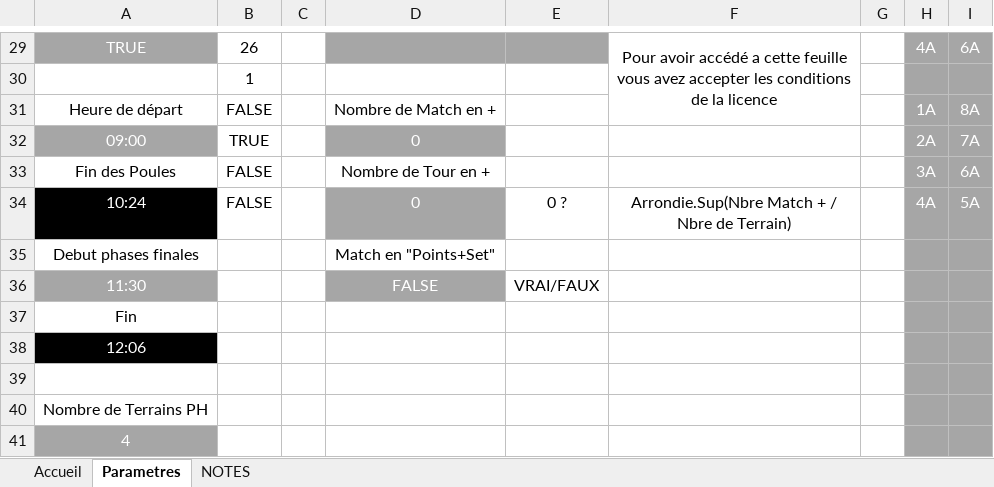
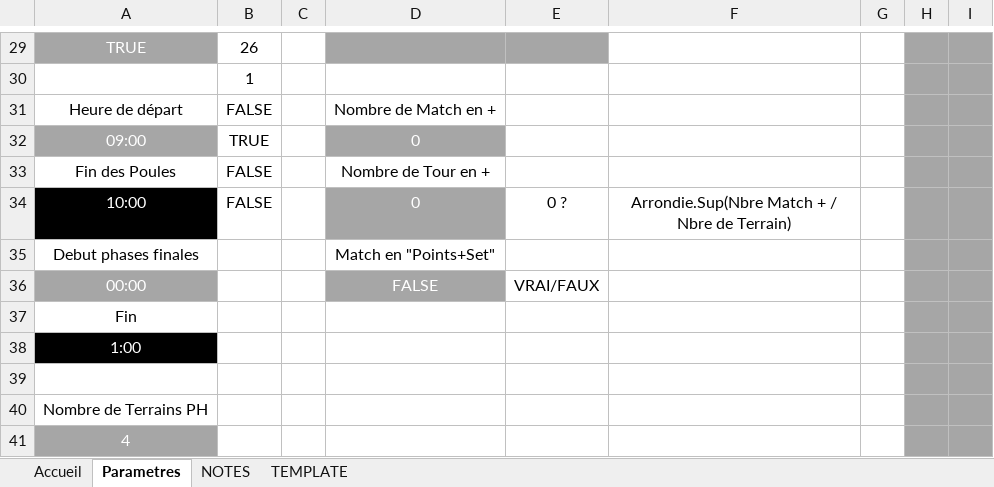
Before and after one commit to LightMan74/TournoisAllExe, an Excel workbook: TournoisAllExe/Resources/TournoiAllAuto.xlsm, sheet Parametres, drawn as a sheet; only a part is shown, gaps mark what is left out; values as stored, in another font and other column widths than the file's, no borders; charts and pictures not drawn; removed rows and columns are numbered as before the commit, all else as after; the diff covers the shown part only; the diff names each change by its address in the sheet, - before the commit and + after, or states it on an @@ line.

```diff
--- a/TournoisAllExe/Resources/TournoiAllAuto.xlsm (sheet Parametres)
+++ b/TournoisAllExe/Resources/TournoiAllAuto.xlsm (sheet Parametres)
+sheet tab: TEMPLATE
-F29: Pour avoir accédé a cette feuille vous avez accepter les conditions de la licence
+F29: (empty)
-F29:F31 merged
-H29: 4A
+H29: (empty)
-I29: 6A
+I29: (empty)
-H31: 1A
+H31: (empty)
-I31: 8A
+I31: (empty)
-H32: 2A
+H32: (empty)
-I32: 7A
+I32: (empty)
-H33: 3A
+H33: (empty)
-I33: 6A
+I33: (empty)
-A34: 10:24
+A34: 10:00
-H34: 4A
+H34: (empty)
-I34: 5A
+I34: (empty)
-A36: 11:30
+A36: 00:00
-A38: 12:06
+A38: 1:00
```
Also changed, not shown: 11 added rows, 11 removed rows, 19 edited cells and cell formats elsewhere in this sheet, sheet NOTES, sheet Accueil, charts or pictures, TournoisAllExe/Resources/FEUILLE DE MARQUE.xlsm, 5 other files.
